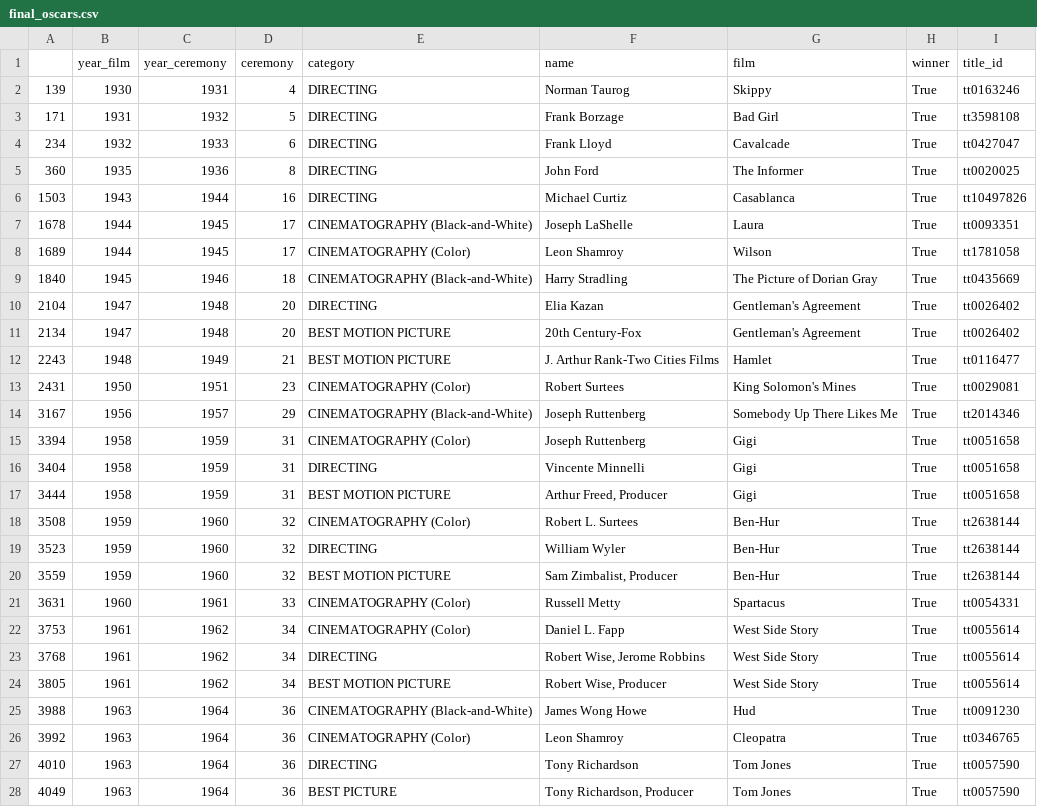
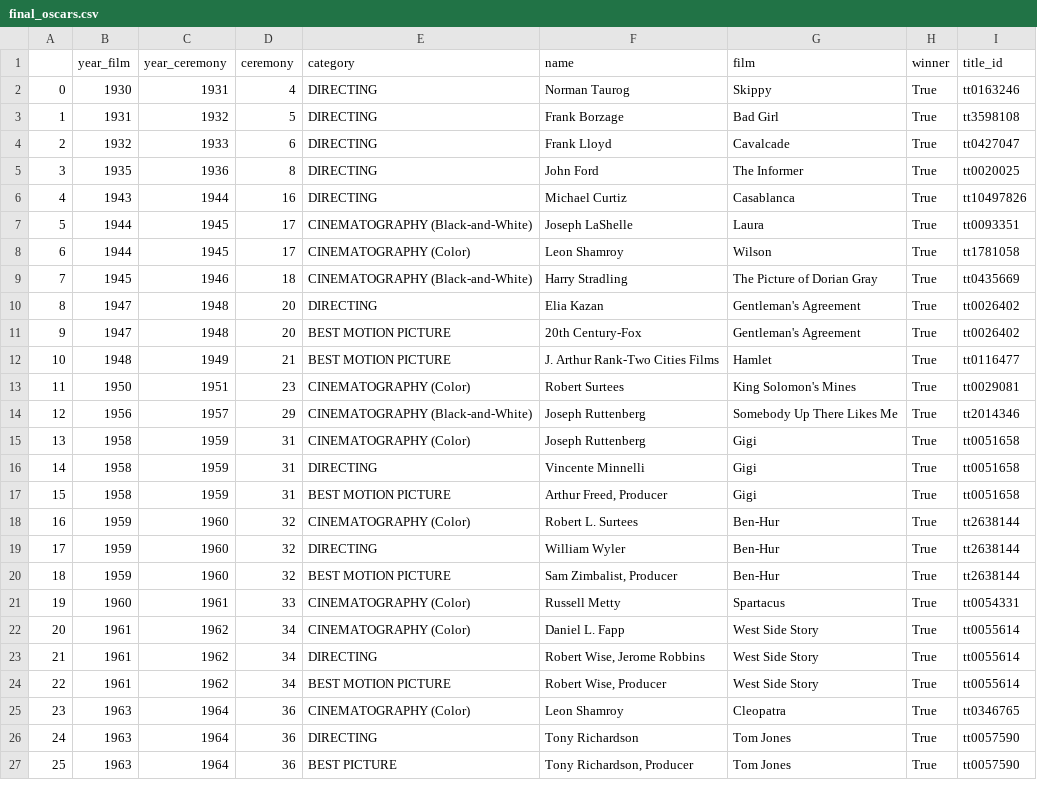
Before and after one commit to gucaselo/ETL-Project, a CSV file: output/final_oscars.csv, drawn as a sheet; only a part is shown; the diff covers the shown part only.

```diff
--- a/output/final_oscars.csv
+++ b/output/final_oscars.csv
@@ -1,28 +1,27 @@
 ,year_film,year_ceremony,ceremony,category,name,film,winner,title_id
-139,1930,1931,4,DIRECTING,Norman Taurog,Skippy,True,tt0163246
-171,1931,1932,5,DIRECTING,Frank Borzage,Bad Girl,True,tt3598108
-234,1932,1933,6,DIRECTING,Frank Lloyd,Cavalcade,True,tt0427047
-360,1935,1936,8,DIRECTING,John Ford,The Informer,True,tt0020025
-1503,1943,1944,16,DIRECTING,Michael Curtiz,Casablanca,True,tt10497826
-1678,1944,1945,17,CINEMATOGRAPHY (Black-and-White),Joseph LaShelle,Laura,True,tt0093351
-1689,1944,1945,17,CINEMATOGRAPHY (Color),Leon Shamroy,Wilson,True,tt1781058
-1840,1945,1946,18,CINEMATOGRAPHY (Black-and-White),Harry Stradling,The Picture of Dorian Gray,True,tt0435669
-2104,1947,1948,20,DIRECTING,Elia Kazan,Gentleman's Agreement,True,tt0026402
-2134,1947,1948,20,BEST MOTION PICTURE,20th Century-Fox,Gentleman's Agreement,True,tt0026402
-2243,1948,1949,21,BEST MOTION PICTURE,J. Arthur Rank-Two Cities Films,Hamlet,True,tt0116477
-2431,1950,1951,23,CINEMATOGRAPHY (Color),Robert Surtees,King Solomon's Mines,True,tt0029081
-3167,1956,1957,29,CINEMATOGRAPHY (Black-and-White),Joseph Ruttenberg,Somebody Up There Likes Me,True,tt2014346
-3394,1958,1959,31,CINEMATOGRAPHY (Color),Joseph Ruttenberg,Gigi,True,tt0051658
-3404,1958,1959,31,DIRECTING,Vincente Minnelli,Gigi,True,tt0051658
-3444,1958,1959,31,BEST MOTION PICTURE,"Arthur Freed, Producer",Gigi,True,tt0051658
-3508,1959,1960,32,CINEMATOGRAPHY (Color),Robert L. Surtees,Ben-Hur,True,tt2638144
-3523,1959,1960,32,DIRECTING,William Wyler,Ben-Hur,True,tt2638144
-3559,1959,1960,32,BEST MOTION PICTURE,"Sam Zimbalist, Producer",Ben-Hur,True,tt2638144
-3631,1960,1961,33,CINEMATOGRAPHY (Color),Russell Metty,Spartacus,True,tt0054331
-3753,1961,1962,34,CINEMATOGRAPHY (Color),Daniel L. Fapp,West Side Story,True,tt0055614
-3768,1961,1962,34,DIRECTING,"Robert Wise, Jerome Robbins",West Side Story,True,tt0055614
-3805,1961,1962,34,BEST MOTION PICTURE,"Robert Wise, Producer",West Side Story,True,tt0055614
-3988,1963,1964,36,CINEMATOGRAPHY (Black-and-White),James Wong Howe,Hud,True,tt0091230
-3992,1963,1964,36,CINEMATOGRAPHY (Color),Leon Shamroy,Cleopatra,True,tt0346765
-4010,1963,1964,36,DIRECTING,Tony Richardson,Tom Jones,True,tt0057590
-4049,1963,1964,36,BEST PICTURE,"Tony Richardson, Producer",Tom Jones,True,tt0057590
+0,1930,1931,4,DIRECTING,Norman Taurog,Skippy,True,tt0163246
+1,1931,1932,5,DIRECTING,Frank Borzage,Bad Girl,True,tt3598108
+2,1932,1933,6,DIRECTING,Frank Lloyd,Cavalcade,True,tt0427047
+3,1935,1936,8,DIRECTING,John Ford,The Informer,True,tt0020025
+4,1943,1944,16,DIRECTING,Michael Curtiz,Casablanca,True,tt10497826
+5,1944,1945,17,CINEMATOGRAPHY (Black-and-White),Joseph LaShelle,Laura,True,tt0093351
+6,1944,1945,17,CINEMATOGRAPHY (Color),Leon Shamroy,Wilson,True,tt1781058
+7,1945,1946,18,CINEMATOGRAPHY (Black-and-White),Harry Stradling,The Picture of Dorian Gray,True,tt0435669
+8,1947,1948,20,DIRECTING,Elia Kazan,Gentleman's Agreement,True,tt0026402
+9,1947,1948,20,BEST MOTION PICTURE,20th Century-Fox,Gentleman's Agreement,True,tt0026402
+10,1948,1949,21,BEST MOTION PICTURE,J. Arthur Rank-Two Cities Films,Hamlet,True,tt0116477
+11,1950,1951,23,CINEMATOGRAPHY (Color),Robert Surtees,King Solomon's Mines,True,tt0029081
+12,1956,1957,29,CINEMATOGRAPHY (Black-and-White),Joseph Ruttenberg,Somebody Up There Likes Me,True,tt2014346
+13,1958,1959,31,CINEMATOGRAPHY (Color),Joseph Ruttenberg,Gigi,True,tt0051658
+14,1958,1959,31,DIRECTING,Vincente Minnelli,Gigi,True,tt0051658
+15,1958,1959,31,BEST MOTION PICTURE,"Arthur Freed, Producer",Gigi,True,tt0051658
+16,1959,1960,32,CINEMATOGRAPHY (Color),Robert L. Surtees,Ben-Hur,True,tt2638144
+17,1959,1960,32,DIRECTING,William Wyler,Ben-Hur,True,tt2638144
+18,1959,1960,32,BEST MOTION PICTURE,"Sam Zimbalist, Producer",Ben-Hur,True,tt2638144
+19,1960,1961,33,CINEMATOGRAPHY (Color),Russell Metty,Spartacus,True,tt0054331
+20,1961,1962,34,CINEMATOGRAPHY (Color),Daniel L. Fapp,West Side Story,True,tt0055614
+21,1961,1962,34,DIRECTING,"Robert Wise, Jerome Robbins",West Side Story,True,tt0055614
+22,1961,1962,34,BEST MOTION PICTURE,"Robert Wise, Producer",West Side Story,True,tt0055614
+23,1963,1964,36,CINEMATOGRAPHY (Color),Leon Shamroy,Cleopatra,True,tt0346765
+24,1963,1964,36,DIRECTING,Tony Richardson,Tom Jones,True,tt0057590
+25,1963,1964,36,BEST PICTURE,"Tony Richardson, Producer",Tom Jones,True,tt0057590
```
Also changed, not shown: 2 removed rows and 65 edited cells elsewhere in this file, output/directing_awards.csv, output/movie_awards.csv, 11 other files.
